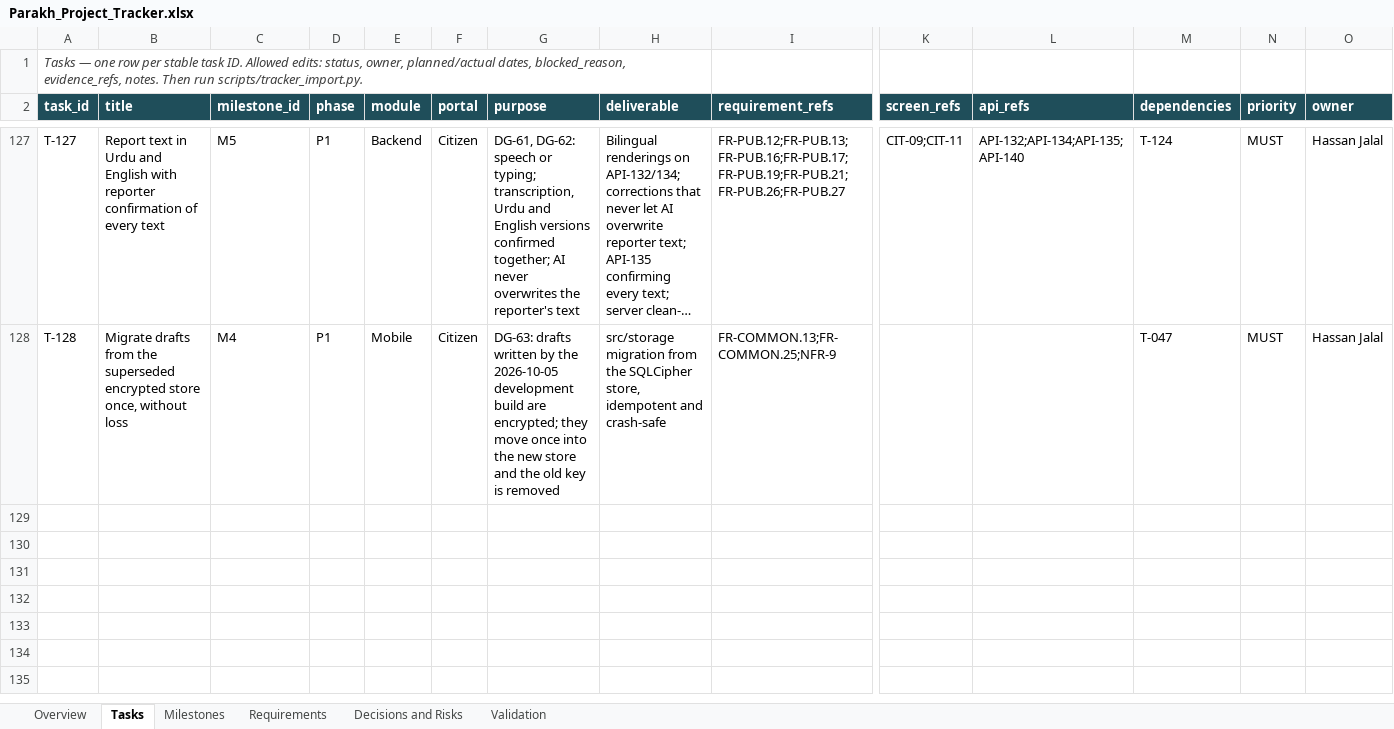
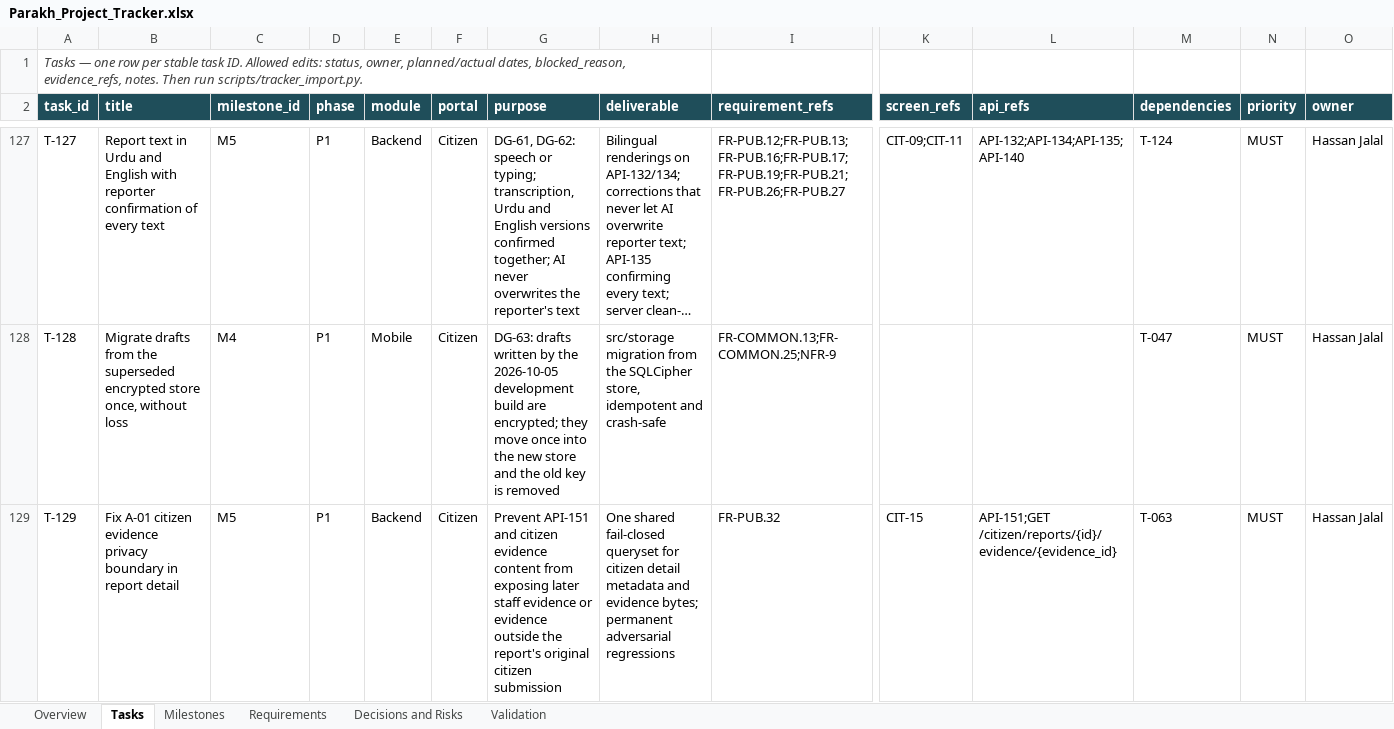
Before and after one commit to hassanjalal789/parakh-civic-tech, an Excel workbook: tracking/Parakh_Project_Tracker.xlsx, sheet Tasks, drawn as a sheet; only a part is shown, gaps mark what is left out; long unchanged cells end in …; values as stored, in another font and other column widths than the file's, no borders; conditional formats not drawn; rows hold the shown columns only; the diff names each change by its address in the sheet, - before the commit and + after, or states it on an @@ line.

Commit message:
fix(T-129): protect citizen evidence privacy boundary

```diff
--- a/tracking/Parakh_Project_Tracker.xlsx (sheet Tasks)
+++ b/tracking/Parakh_Project_Tracker.xlsx (sheet Tasks)
+row 129: T-129 | Fix A-01 citizen evidence privacy boundary in report detail | M5 | P1 | Backend | Citizen | Prevent API-151 and citizen evidence content from exposing later staff evidence or evidence outside the report's original citizen submission | One shared fail-closed queryset for citizen detail metadata and evidence bytes; permanent adversarial regressions | FR-PUB.32 | CIT-15 | API-151;GET /citizen/reports/{id}/evidence/{evidence_id} | T-063 | MUST | Hassan Jalal
```
Also changed, not shown: sheet Overview, sheet Validation, sheet Milestones, sheet Requirements, 8 other files.
